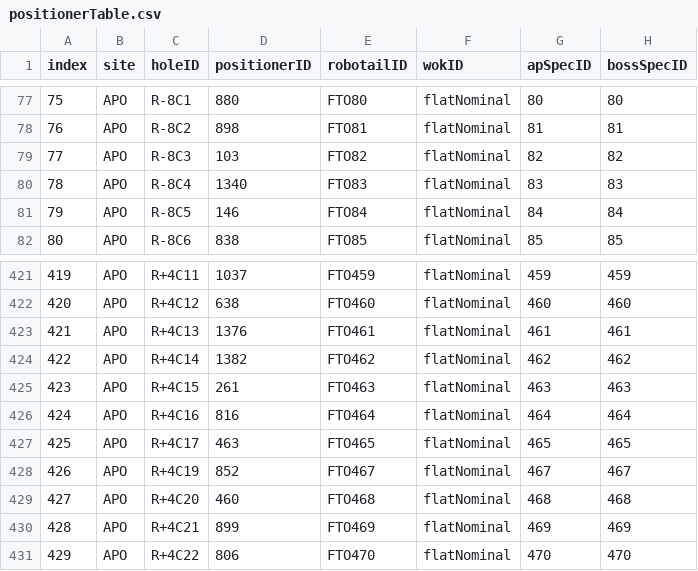
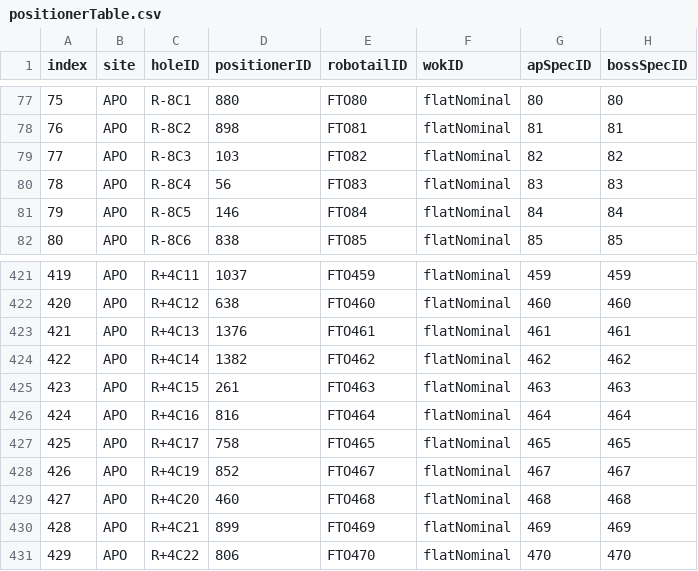
Before and after one commit to sdss/fps_calibrations, a CSV file: apo/wok_calibs/sloanFlatCMM/positionerTable.csv, drawn as a sheet; only a part is shown, gaps mark what is left out; the diff names each change by its address in the sheet, - before the commit and + after, or states it on an @@ line.

Commit message:
swap 463 with 758 swap 1340 with 56, swaps made by Rick et al during shutdown 2022

```diff
--- a/apo/wok_calibs/sloanFlatCMM/positionerTable.csv
+++ b/apo/wok_calibs/sloanFlatCMM/positionerTable.csv
-D80 (positionerID): 1340
+D80 (positionerID): 56
-D427 (positionerID): 463
+D427 (positionerID): 758
```
